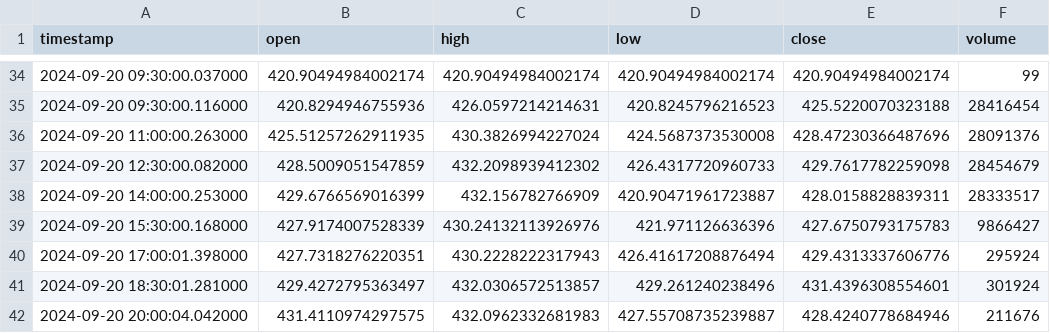
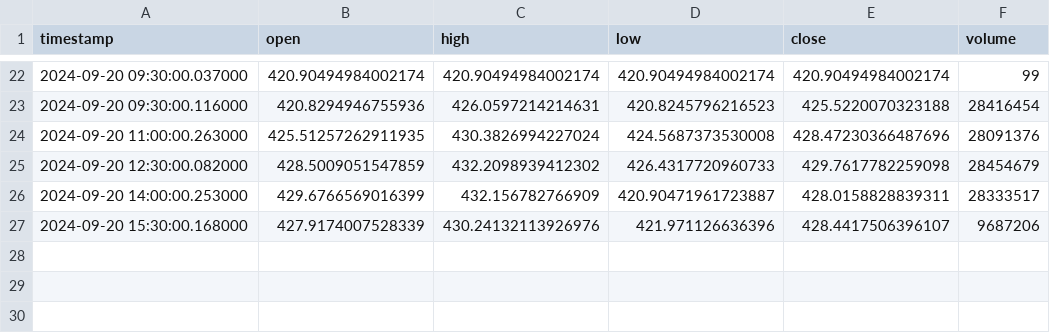
Before and after one commit to elyanaqwc/sw-challenge-spring-2025, a CSV file: output/1h30m_interval.csv, drawn as a sheet; only a part is shown, gaps mark what is left out; the diff covers the shown part only.

```diff
--- a/output/1h30m_interval.csv
+++ b/output/1h30m_interval.csv
@@ -38,5 +26,2 @@ timestamp,open,high,low,close,volume
 2024-09-20 14:00:00.253000,429.6766569016399,432.156782766909,420.90471961723887,428.0158828839311,28333517
-2024-09-20 15:30:00.168000,427.9174007528339,430.24132113926976,421.971126636396,427.6750793175783,9866427
-2024-09-20 17:00:01.398000,427.7318276220351,430.2228222317943,426.41617208876494,429.4313337606776,295924
-2024-09-20 18:30:01.281000,429.4272795363497,432.0306572513857,429.261240238496,431.4396308554601,301924
-2024-09-20 20:00:04.042000,431.4110974297575,432.0962332681983,427.55708735239887,428.4240778684946,211676
+2024-09-20 15:30:00.168000,427.9174007528339,430.24132113926976,421.971126636396,428.4417506396107,9687206
```
Also changed, not shown: 12 removed rows and 12 edited cells elsewhere in this file, output/1d_interval.csv, output/2h_interval.csv, 5 other files.
